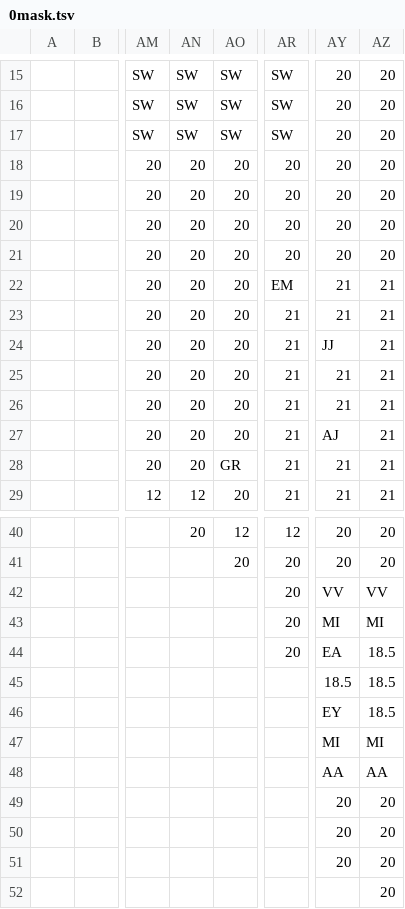
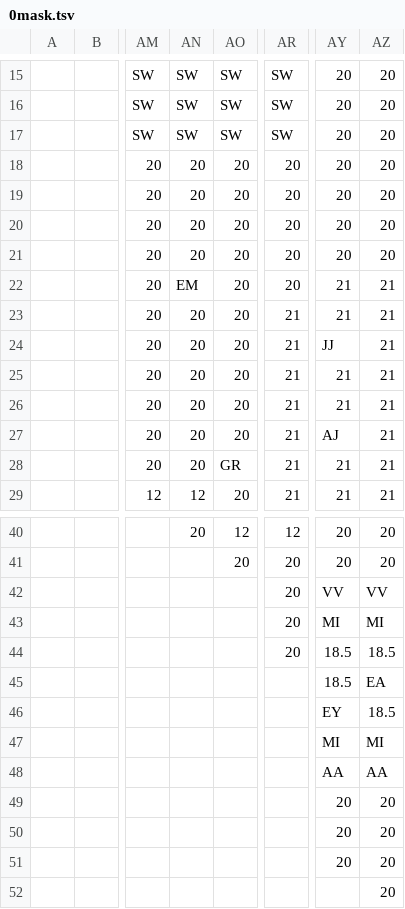
Before and after one commit to dctucker/nimarble, a TSV file: assets/levels/0mask.tsv, drawn as a sheet; only a part is shown, gaps mark what is left out; the diff names each change by its address in the sheet, - before the commit and + after, or states it on an @@ line.

```diff
--- a/assets/levels/0mask.tsv
+++ b/assets/levels/0mask.tsv
-AN22: 20
+AN22: EM
-AR22: EM
+AR22: 20
-AY44: EA
+AY44: 18.5
-AZ45: 18.5
+AZ45: EA
```
Also changed, not shown: assets/levels/2.tsv, assets/levels/2mask.tsv, 7 other files.
